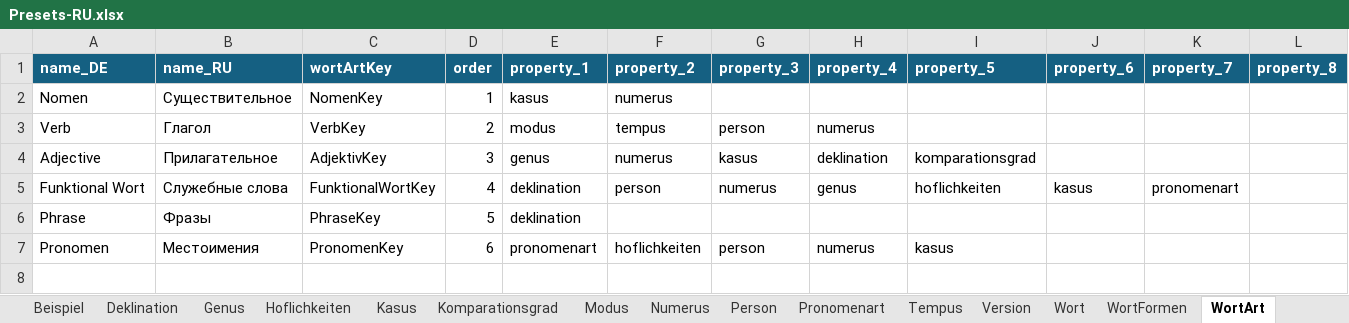
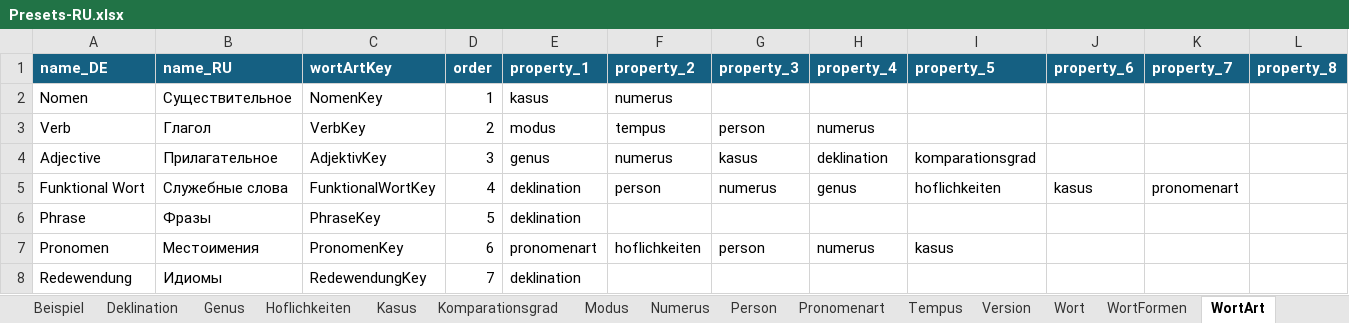
Before and after one commit to AdvancedResearches/AutoLehrer, an Excel workbook: Presets preparation/Presets-RU.xlsx, sheet WortArt, drawn as a sheet; only a part is shown; values as stored, in another font and other column widths than the file's, no borders; table styles not drawn; rows hold the shown columns only; the diff names each change by its address in the sheet, - before the commit and + after, or states it on an @@ line.

```diff
--- a/Presets preparation/Presets-RU.xlsx (sheet WortArt)
+++ b/Presets preparation/Presets-RU.xlsx (sheet WortArt)
+row 8: Redewendung | Идиомы | RedewendungKey | 7 | deklination
```
Also changed, not shown: sheet Beispiel, sheet Wort, sheet WortFormen, sheet Version, 7 other files.
